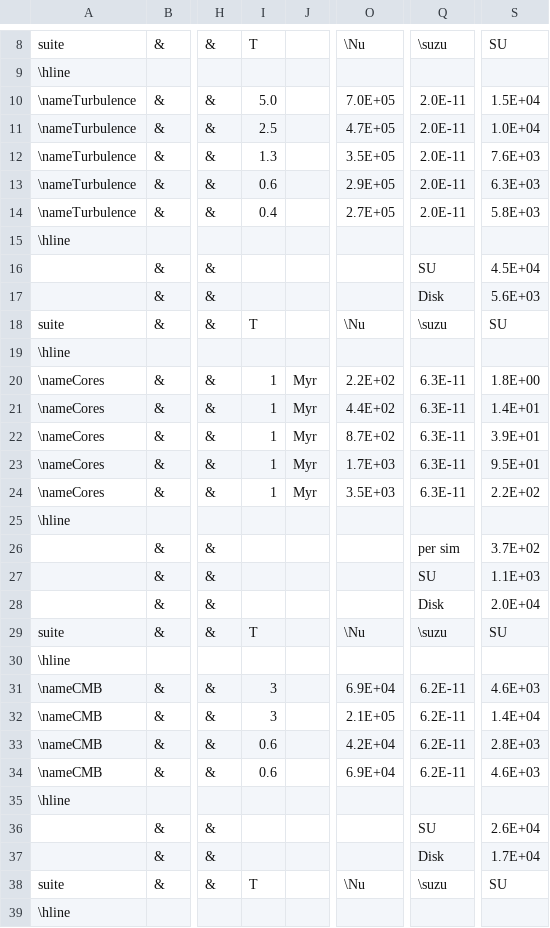
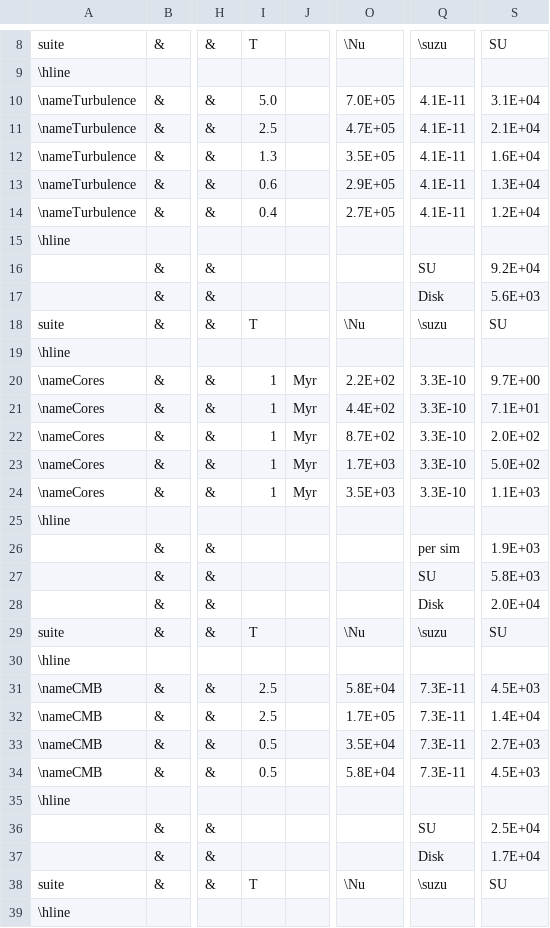
Before and after one commit to dcollins4096/g47_xsede22, a TSV file: proposal/table2.tsv, drawn as a sheet; only a part is shown, gaps mark what is left out; the diff covers the shown part only; the diff names each change by its address in the sheet, - before the commit and + after, or states it on an @@ line.

```diff
--- a/proposal/table2.tsv
+++ b/proposal/table2.tsv
-Q10:Q14: 2.0E-11
+Q10:Q14: 4.1E-11
-S10: 1.5E+04
+S10: 3.1E+04
-S11: 1.0E+04
+S11: 2.1E+04
-S12: 7.6E+03
+S12: 1.6E+04
-S13: 6.3E+03
+S13: 1.3E+04
-S14: 5.8E+03
+S14: 1.2E+04
-S16: 4.5E+04
+S16: 9.2E+04
-Q20:Q24: 6.3E-11
+Q20:Q24: 3.3E-10
-S20: 1.8E+00
+S20: 9.7E+00
-S21: 1.4E+01
+S21: 7.1E+01
-S22: 3.9E+01
+S22: 2.0E+02
-S23: 9.5E+01
+S23: 5.0E+02
-S24: 2.2E+02
+S24: 1.1E+03
-S26: 3.7E+02
+S26: 1.9E+03
-S27: 1.1E+03
+S27: 5.8E+03
-I31:I32: 3
+I31:I32: 2.5
-O31: 6.9E+04
+O31: 5.8E+04
-Q31:Q34: 6.2E-11
+Q31:Q34: 7.3E-11
-S31: 4.6E+03
+S31: 4.5E+03
-O32: 2.1E+05
+O32: 1.7E+05
-I33:I34: 0.6
+I33:I34: 0.5
-O33: 4.2E+04
+O33: 3.5E+04
-S33: 2.8E+03
+S33: 2.7E+03
-O34: 6.9E+04
+O34: 5.8E+04
-S34: 4.6E+03
+S34: 4.5E+03
-S36: 2.6E+04
+S36: 2.5E+04
```
Also changed, not shown: 17 edited cells elsewhere in this file, proposal/table1.tsv, 16 other files.
